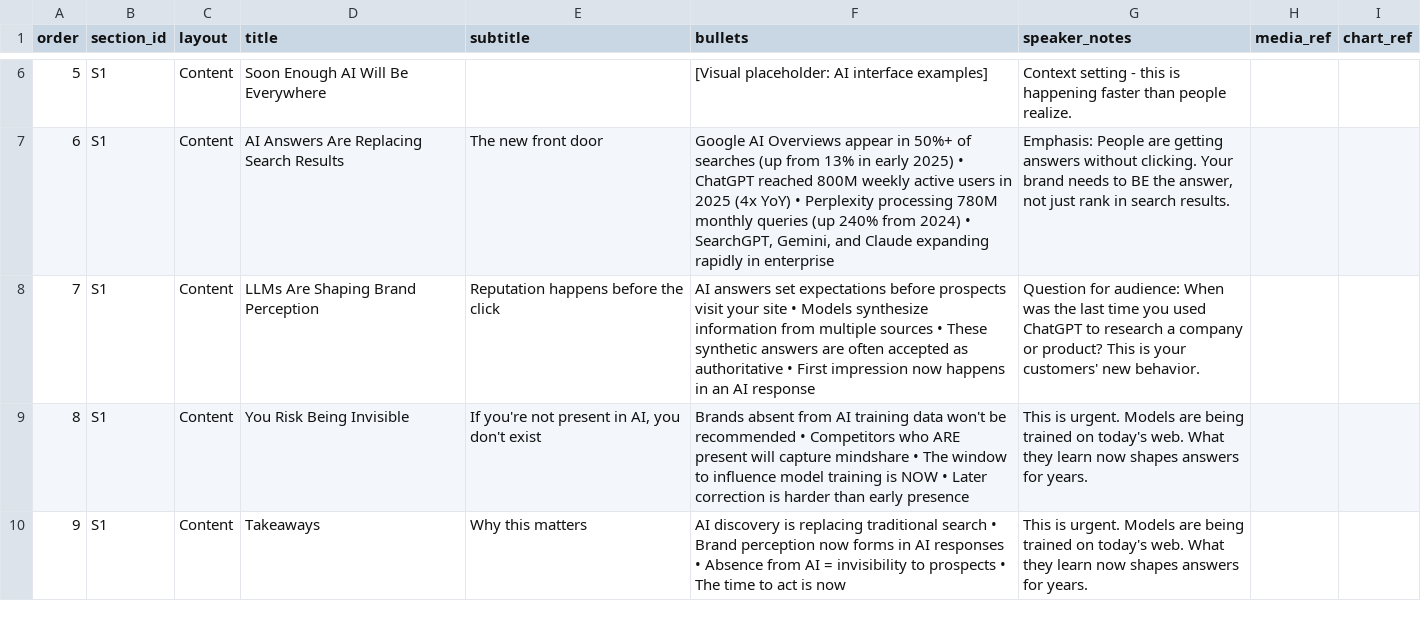
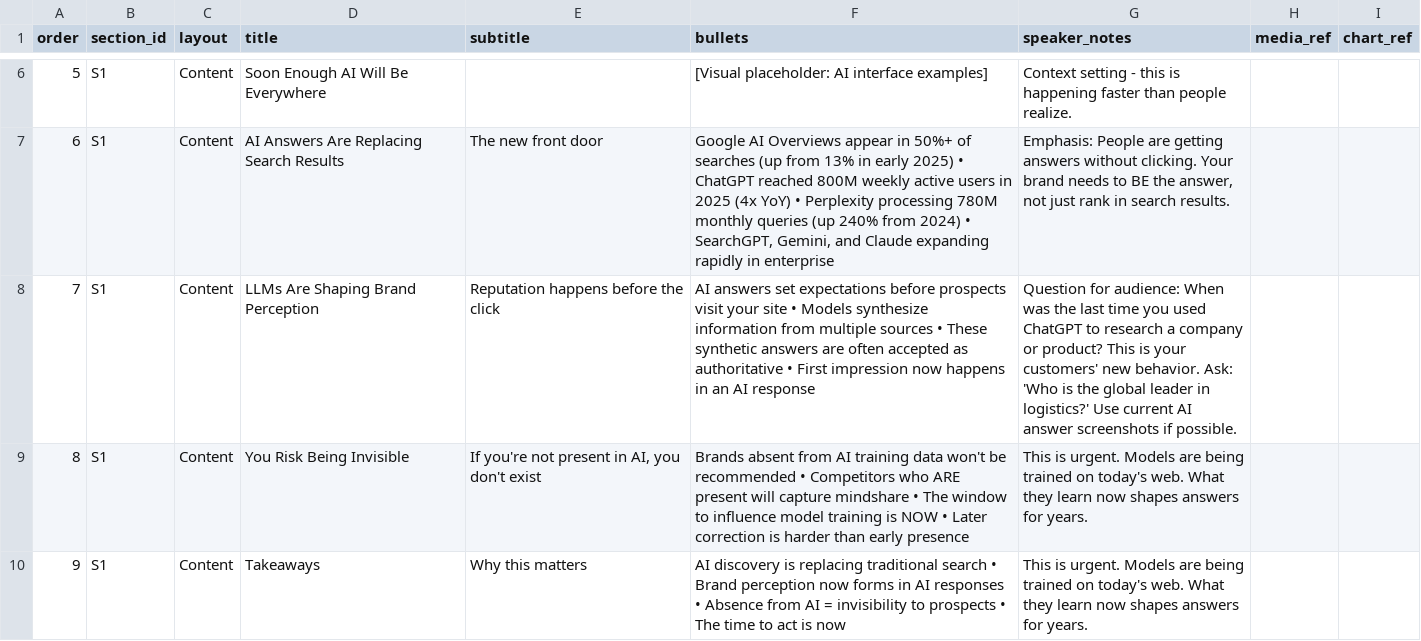
Before and after one commit to willscott-v2/Maersk-AI-Brand-Reputation, a CSV file: slides.csv, drawn as a sheet; only a part is shown, gaps mark what is left out; the diff covers the shown part only.

```diff
--- a/slides.csv
+++ b/slides.csv
@@ -7,3 +7,3 @@ order|section_id|layout|title|subtitle|bullets|speaker_notes|media_ref|chart_ref
 6|S1|Content|AI Answers Are Replacing Search Results|The new front door|Google AI Overviews appear in 50%+ of searches (up from 13% in early 2025) • ChatGPT reached 800M weekly active users in 2025 (4x YoY) • Perplexity processing 780M monthly queries (up 240% from 2024) • SearchGPT, Gemini, and Claude expanding rapidly in enterprise|Emphasis: People are getting answers without clicking. Your brand needs to BE the answer, not just rank in search results.||
-7|S1|Content|LLMs Are Shaping Brand Perception|Reputation happens before the click|AI answers set expectations before prospects visit your site • Models synthesize information from multiple sources • These synthetic answers are often accepted as authoritative • First impression now happens in an AI response|Question for audience: When was the last time you used ChatGPT to research a company or product? This is your customers' new behavior.||
+7|S1|Content|LLMs Are Shaping Brand Perception|Reputation happens before the click|AI answers set expectations before prospects visit your site • Models synthesize information from multiple sources • These synthetic answers are often accepted as authoritative • First impression now happens in an AI response|Question for audience: When was the last time you used ChatGPT to research a company or product? This is your customers' new behavior. Ask: 'Who is the global leader in logistics?' Use current AI answer screenshots if possible.||
 8|S1|Content|You Risk Being Invisible|If you're not present in AI, you don't exist|Brands absent from AI training data won't be recommended • Competitors who ARE present will capture mindshare • The window to influence model training is NOW • Later correction is harder than early presence|This is urgent. Models are being trained on today's web. What they learn now shapes answers for years.||
```
Also changed, not shown: 5 added rows and 4 edited cells elsewhere in this file, 1 other file.
